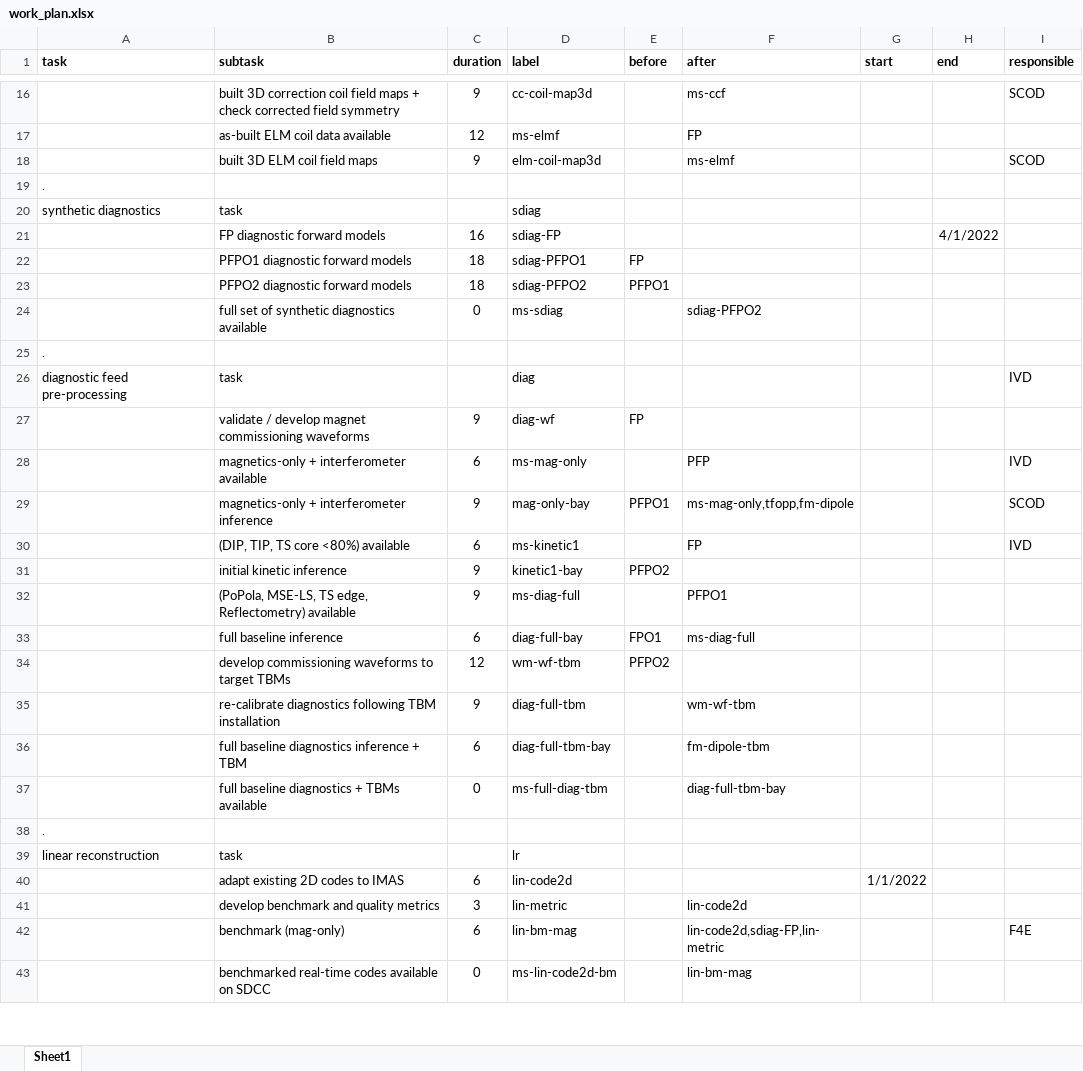
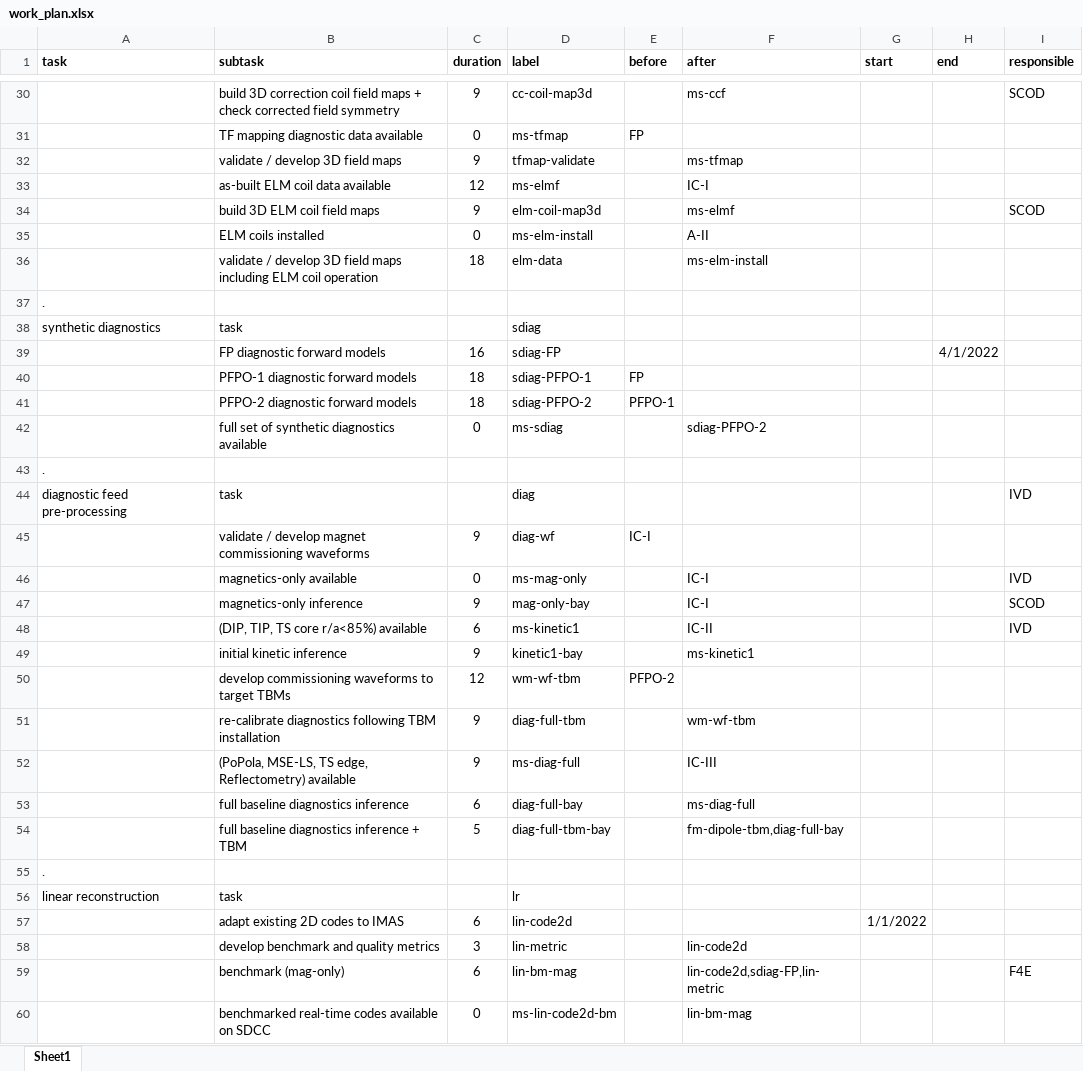
Before and after one commit to Simon-McIntosh/nova, an Excel workbook: nova/projects/equilibrium/work_plan.xlsx, sheet Sheet1, drawn as a sheet; only a part is shown, gaps mark what is left out; values as stored, in another font and other column widths than the file's, no borders; removed rows and columns are numbered as before the commit, all else as after; the diff covers the shown part only; the diff names each change by its address in the sheet, - before the commit and + after, or states it on an @@ line.

```diff
--- a/nova/projects/equilibrium/work_plan.xlsx (sheet Sheet1)
+++ b/nova/projects/equilibrium/work_plan.xlsx (sheet Sheet1)
-B30 (subtask): built 3D correction…
+B30 (subtask): build 3D correction…
+row 31:  | TF mapping diagnostic data available | 0 | ms-tfmap | FP
+row 32:  | validate / develop 3D field maps | 9 | tfmap-validate |  | ms-tfmap
-F33 (after): FP
+F33 (after): IC-I
-B34 (subtask): built 3D ELM coil field maps
+B34 (subtask): build 3D ELM coil field maps
+row 35:  | ELM coils installed | 0 | ms-elm-install |  | A-II
+row 36:  | validate / develop 3D field maps including ELM coil operation | 18 | elm-data |  | ms-elm-install
-B40 (subtask): PFPO1 diagnostic forward models
+B40 (subtask): PFPO-1 diagnostic forward models
-D40 (label): sdiag-PFPO1
+D40 (label): sdiag-PFPO-1
-B41 (subtask): PFPO2 diagnostic forward models
+B41 (subtask): PFPO-2 diagnostic forward models
-D41 (label): sdiag-PFPO2
+D41 (label): sdiag-PFPO-2
-E41 (before): PFPO1
+E41 (before): PFPO-1
-F42 (after): sdiag-PFPO2
+F42 (after): sdiag-PFPO-2
-E45 (before): FP
+E45 (before): IC-I
-row 28:  | magnetics-only + interferometer available | 6 | ms-mag-only |  | PFP |  |  | IVD
+row 46:  | magnetics-only available | 0 | ms-mag-only |  | IC-I |  |  | IVD
-B47 (subtask): magnetics-only + interferometer inference
+B47 (subtask): magnetics-only inference
-E47 (before): PFPO1
+E47 (before): (empty)
-F47 (after): ms-mag-only,tfopp,fm-dipole
+F47 (after): IC-I
-B48 (subtask): (DIP, TIP, TS core <80%) available
+B48 (subtask): (DIP, TIP, TS core r/a<85%) available
-F48 (after): FP
+F48 (after): IC-II
-E49 (before): PFPO2
+E49 (before): (empty)
-F49 (after): (empty)
+F49 (after): ms-kinetic1
-row 32:  | (PoPola, MSE-LS, TS edge, Reflectometry) available | 9 | ms-diag-full |  | PFPO1
-row 33:  | full baseline inference | 6 | diag-full-bay | FPO1 | ms-diag-full
-E50 (before): PFPO2
+E50 (before): PFPO-2
+row 52:  | (PoPola, MSE-LS, TS edge, Reflectometry) available | 9 | ms-diag-full |  | IC-III
-B53 (subtask): full baseline diagnostics inference + TBM
+B53 (subtask): full baseline diagnostics inference
-D53 (label): diag-full-tbm-bay
+D53 (label): diag-full-bay
-F53 (after): fm-dipole-tbm
+F53 (after): ms-diag-full
-row 37:  | full baseline diagnostics + TBMs available | 0 | ms-full-diag-tbm |  | diag-full-tbm-bay
+row 54:  | full baseline diagnostics inference + TBM | 5 | diag-full-tbm-bay |  | fm-dipole-tbm,diag-full-bay
```
Also changed, not shown: 17 added rows, 2 removed rows, 49 edited cells and cell formats elsewhere in this sheet, 2 other files.
